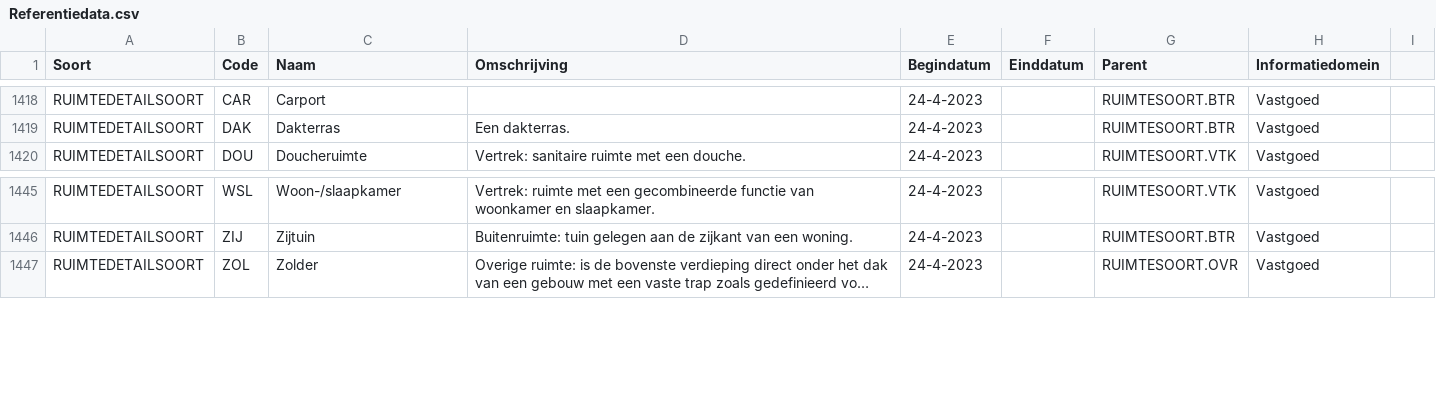
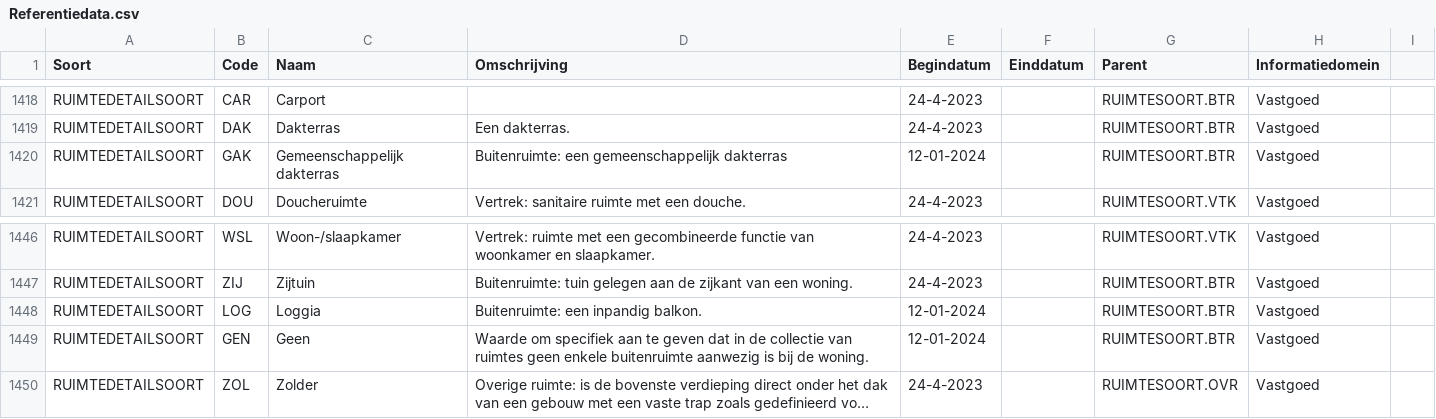
Before and after one commit to Aedes-datastandaarden/vera-referentiedata, a CSV file: Referentiedata.csv, drawn as a sheet; only a part is shown, gaps mark what is left out; long unchanged cells end in …; the diff names each change by its address in the sheet, - before the commit and + after, or states it on an @@ line.

Commit message:
Update Referentiedata.csv

```diff
--- a/Referentiedata.csv
+++ b/Referentiedata.csv
+row 1420: RUIMTEDETAILSOORT | GAK | Gemeenschappelijk dakterras | Buitenruimte: een gemeenschappelijk dakterras | 12-01-2024 |  | RUIMTESOORT.BTR | Vastgoed
+row 1448: RUIMTEDETAILSOORT | LOG | Loggia | Buitenruimte: een inpandig balkon. | 12-01-2024 |  | RUIMTESOORT.BTR | Vastgoed
+row 1449: RUIMTEDETAILSOORT | GEN | Geen | Waarde om specifiek aan te geven dat in de collectie van ruimtes geen enkele buitenruimte aanwezig is bij de woning. | 12-01-2024 |  | RUIMTESOORT.BTR | Vastgoed
```
